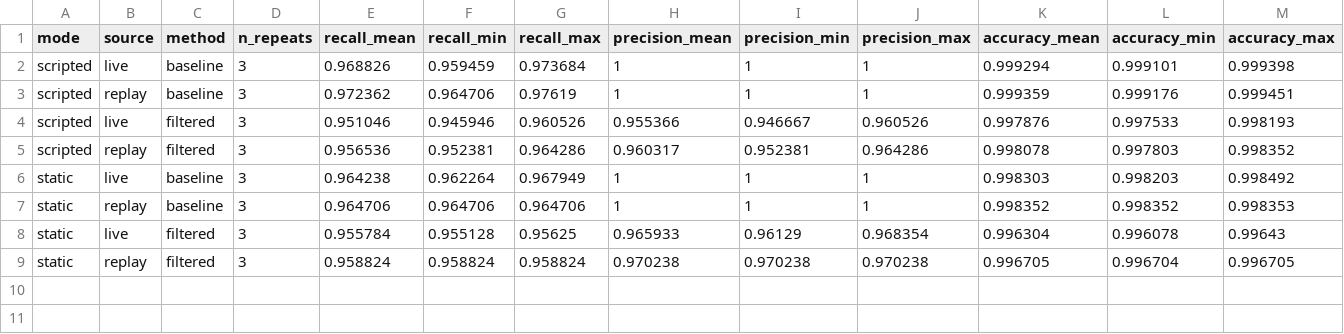
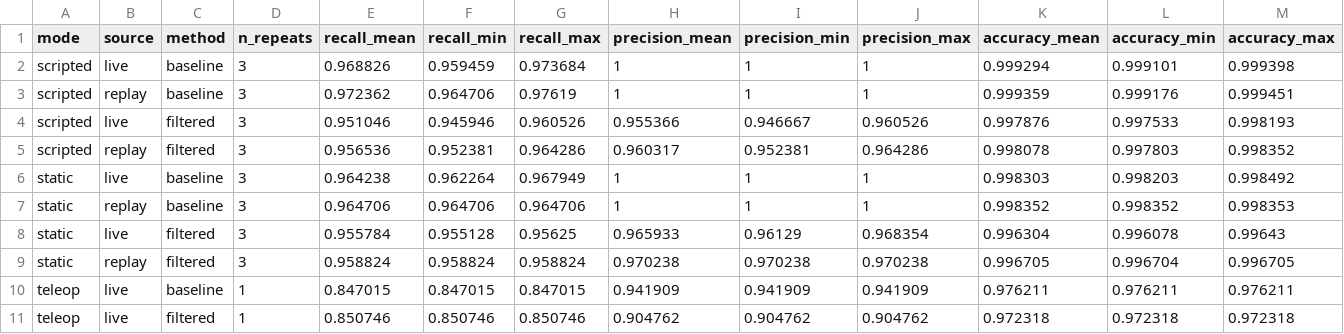
Before and after one commit to SaeedulHaque/visual-perception, a CSV file: results/sim/summary/spread.csv, drawn as a sheet; only a part is shown; rows hold the shown columns only; the diff names each change by its address in the sheet, - before the commit and + after, or states it on an @@ line.

Commit message:
docs(results): add teleop demo run
One keyboard-driven run with the Gazebo window open, its scores in the simulation summary, and a still sheet of annotated frames.

```diff
--- a/results/sim/summary/spread.csv
+++ b/results/sim/summary/spread.csv
+row 10: teleop | live | baseline | 1 | 0.847015 | 0.847015 | 0.847015 | 0.941909 | 0.941909 | 0.941909 | 0.976211 | 0.976211 | 0.976211
+row 11: teleop | live | filtered | 1 | 0.850746 | 0.850746 | 0.850746 | 0.904762 | 0.904762 | 0.904762 | 0.972318 | 0.972318 | 0.972318
```
Also changed, not shown: data/manifests/sim_bags.csv, results/sim/summary/repeats.csv, 13 other files.
